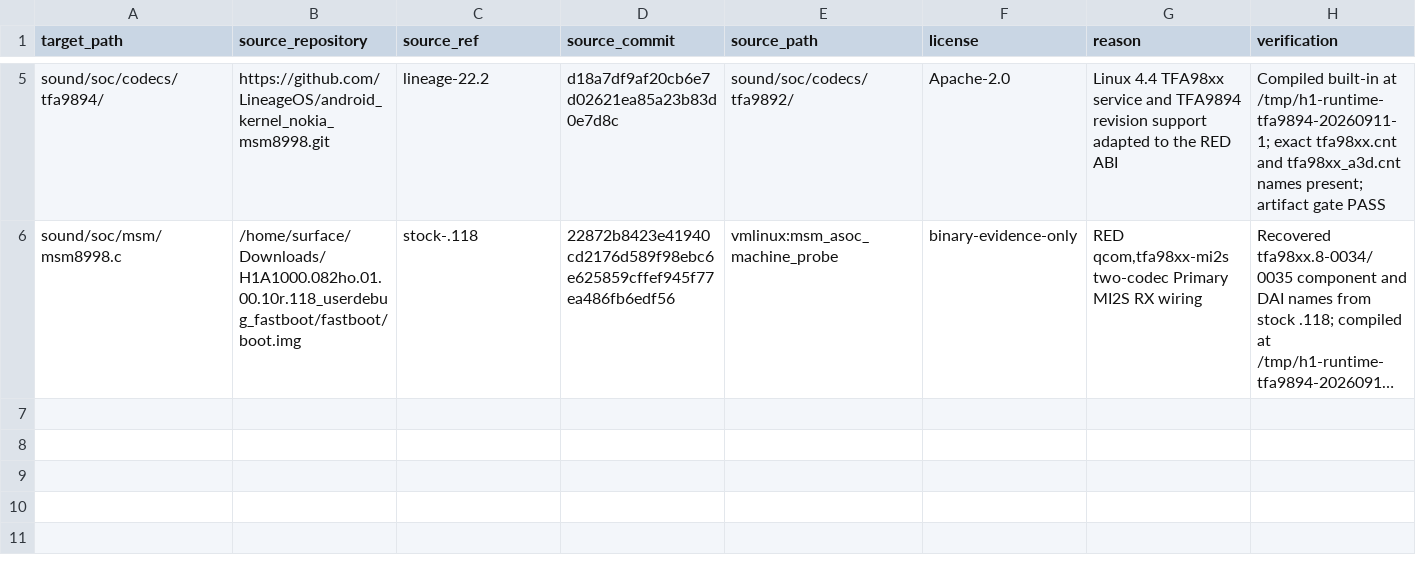
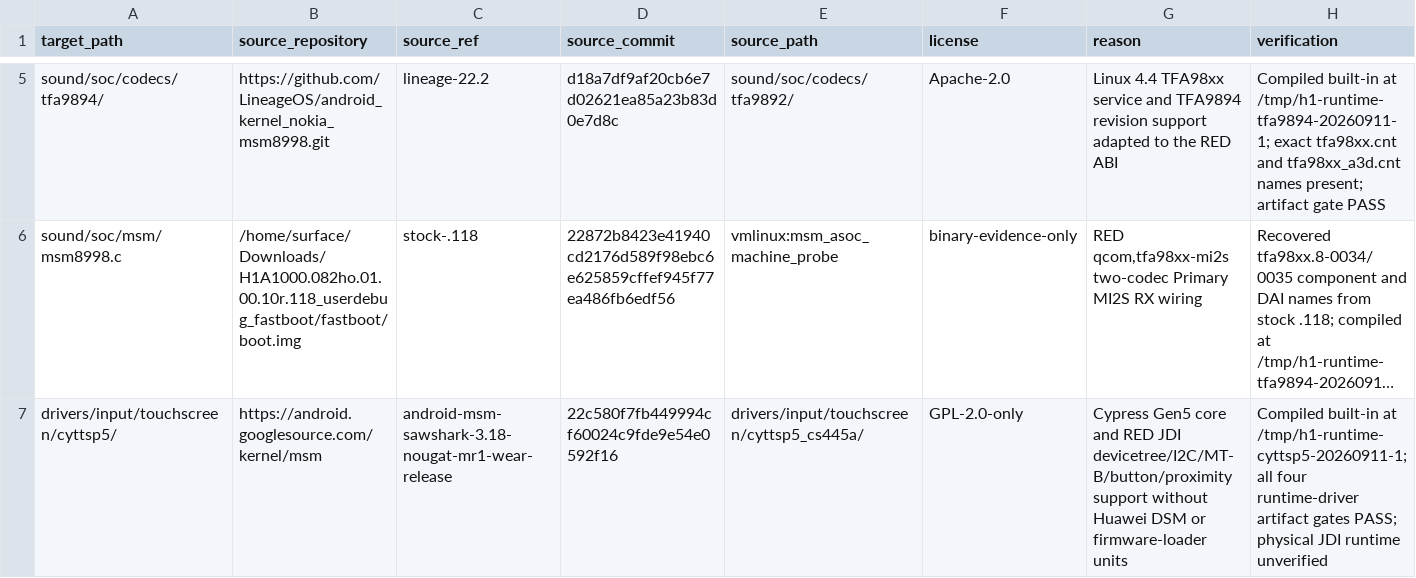
Before and after one commit to derveror/android_kernel_red_msm8998, a CSV file: docs/references/COMMIT_PROVENANCE.csv, drawn as a sheet; only a part is shown, gaps mark what is left out; long unchanged cells end in …; the diff names each change by its address in the sheet, - before the commit and + after, or states it on an @@ line.

Commit message:
input: touchscreen: add JDI Cypress CYTTSP5 support

```diff
--- a/docs/references/COMMIT_PROVENANCE.csv
+++ b/docs/references/COMMIT_PROVENANCE.csv
+row 7: drivers/input/touchscreen/cyttsp5/ | https://android.googlesource.com/kernel/msm | android-msm-sawshark-3.18-nougat-mr1-wear-release | 22c580f7fb449994cf60024c9fde9e54e0592f16 | drivers/input/touchscreen/cyttsp5_cs445a/ | GPL-2.0-only | Cypress Gen5 core and RED JDI devicetree/I2C/MT-B/button/proximity support without Huawei DSM or firmware-loader units | Compiled built-in at /tmp/h1-runtime-cyttsp5-20260911-1; all four runtime-driver artifact gates PASS; physical JDI runtime unverified
```
Also changed, not shown: 17 other files.
